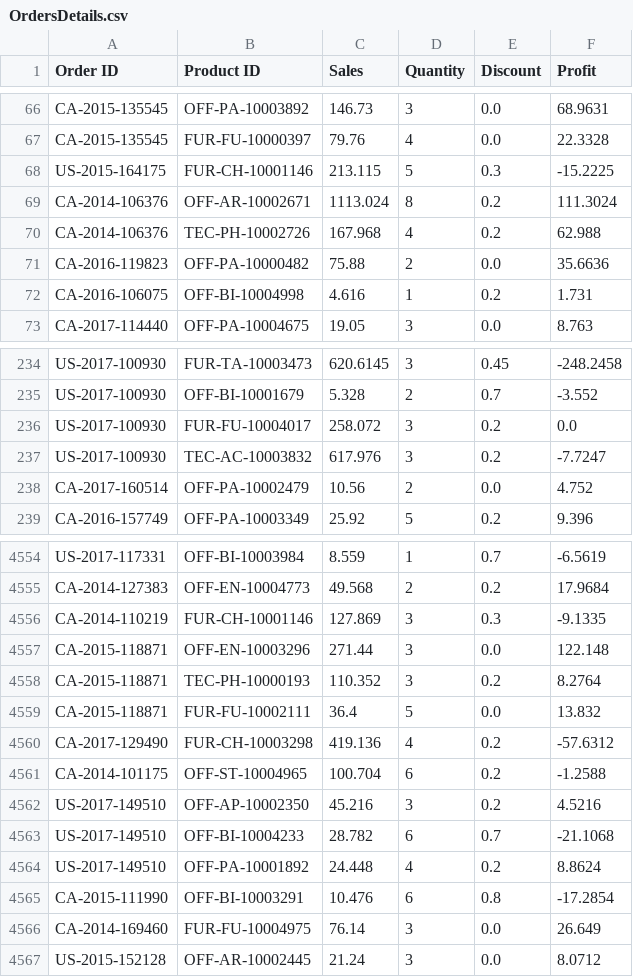
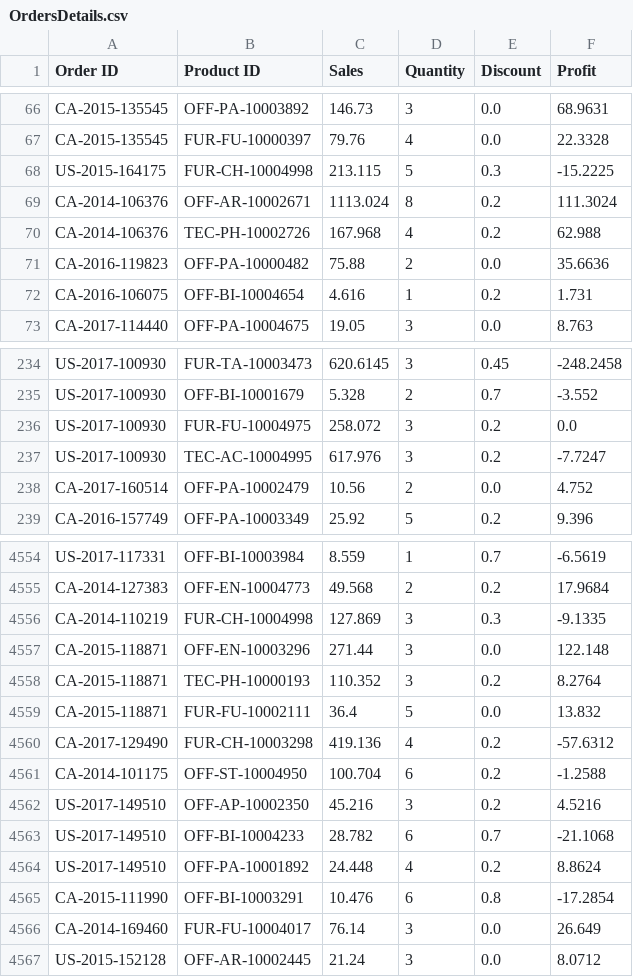
Before and after one commit to michalpasternak7/e-Commerce, a CSV file: SuperstoreTables/OrdersDetails.csv, drawn as a sheet; only a part is shown, gaps mark what is left out; the diff covers the shown part only.

```diff
--- a/SuperstoreTables/OrdersDetails.csv
+++ b/SuperstoreTables/OrdersDetails.csv
@@ -67,3 +67,3 @@ CA-2015-135545,OFF-PA-10003892,146.73,3,0.0,68.9631
 CA-2015-135545,FUR-FU-10000397,79.76,4,0.0,22.3328
-US-2015-164175,FUR-CH-10001146,213.115,5,0.3,-15.2225
+US-2015-164175,FUR-CH-10004998,213.115,5,0.3,-15.2225
 CA-2014-106376,OFF-AR-10002671,1113.024,8,0.2,111.3024
@@ -71,3 +71,3 @@ CA-2014-106376,TEC-PH-10002726,167.968,4,0.2,62.988
 CA-2016-119823,OFF-PA-10000482,75.88,2,0.0,35.6636
-CA-2016-106075,OFF-BI-10004998,4.616,1,0.2,1.731
+CA-2016-106075,OFF-BI-10004654,4.616,1,0.2,1.731
 CA-2017-114440,OFF-PA-10004675,19.05,3,0.0,8.763
@@ -235,4 +235,4 @@ US-2017-100930,FUR-TA-10003473,620.6145,3,0.45,-248.2458
 US-2017-100930,OFF-BI-10001679,5.328,2,0.7,-3.552
-US-2017-100930,FUR-FU-10004017,258.072,3,0.2,0.0
-US-2017-100930,TEC-AC-10003832,617.976,3,0.2,-7.7247
+US-2017-100930,FUR-FU-10004975,258.072,3,0.2,0.0
+US-2017-100930,TEC-AC-10004995,617.976,3,0.2,-7.7247
 CA-2017-160514,OFF-PA-10002479,10.56,2,0.0,4.752
@@ -4555,3 +4555,3 @@ US-2017-117331,OFF-BI-10003984,8.559,1,0.7,-6.5619
 CA-2014-127383,OFF-EN-10004773,49.568,2,0.2,17.9684
-CA-2014-110219,FUR-CH-10001146,127.869,3,0.3,-9.1335
+CA-2014-110219,FUR-CH-10004998,127.869,3,0.3,-9.1335
 CA-2015-118871,OFF-EN-10003296,271.44,3,0.0,122.148
@@ -4560,3 +4560,3 @@ CA-2015-118871,FUR-FU-10002111,36.4,5,0.0,13.832
 CA-2017-129490,FUR-CH-10003298,419.136,4,0.2,-57.6312
-CA-2014-101175,OFF-ST-10004965,100.704,6,0.2,-1.2588
+CA-2014-101175,OFF-ST-10004950,100.704,6,0.2,-1.2588
 US-2017-149510,OFF-AP-10002350,45.216,3,0.2,4.5216
@@ -4565,3 +4565,3 @@ US-2017-149510,OFF-PA-10001892,24.448,4,0.2,8.8624
 CA-2015-111990,OFF-BI-10003291,10.476,6,0.8,-17.2854
-CA-2014-169460,FUR-FU-10004975,76.14,3,0.0,26.649
+CA-2014-169460,FUR-FU-10004017,76.14,3,0.0,26.649
 US-2015-152128,OFF-AR-10002445,21.24,3,0.0,8.0712
```
Also changed, not shown: 162 edited cells elsewhere in this file, SuperstoreTables/Products.csv, 4 other files.
